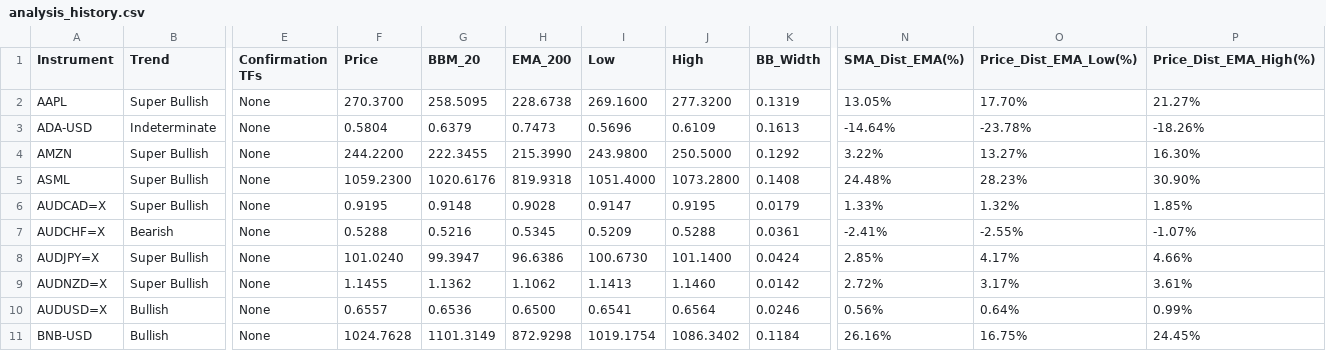
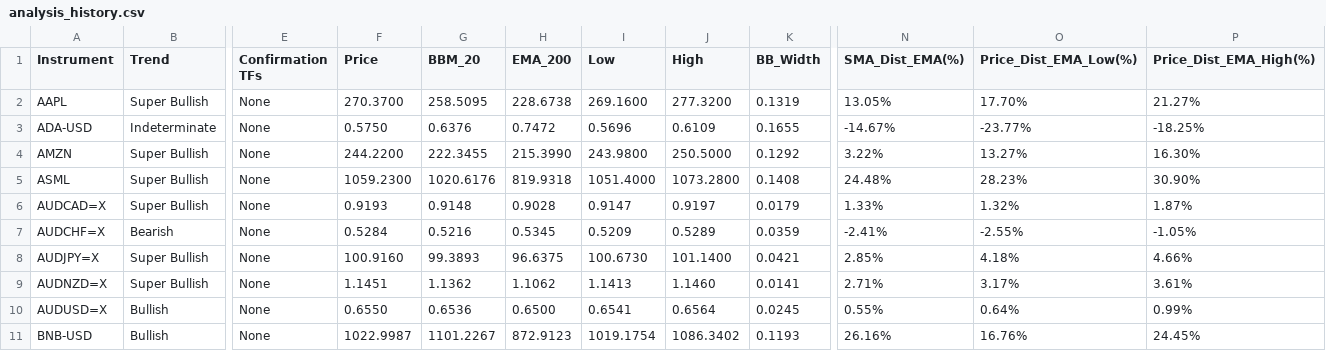
Before and after one commit to leongewv/automated-ticker-analyzer, a CSV file: analysis_history.csv, drawn as a sheet; only a part is shown, gaps mark what is left out; the diff covers the shown part only; the diff names each change by its address in the sheet, - before the commit and + after, or states it on an @@ line.

```diff
--- a/analysis_history.csv
+++ b/analysis_history.csv
-F3 (Price): 0.5804
+F3 (Price): 0.5750
-G3 (BBM_20): 0.6379
+G3 (BBM_20): 0.6376
-H3 (EMA_200): 0.7473
+H3 (EMA_200): 0.7472
-K3 (BB_Width): 0.1613
+K3 (BB_Width): 0.1655
-N3 (SMA_Dist_EMA(%)): -14.64%
+N3 (SMA_Dist_EMA(%)): -14.67%
-O3 (Price_Dist_EMA_Low(%)): -23.78%
+O3 (Price_Dist_EMA_Low(%)): -23.77%
-P3 (Price_Dist_EMA_High(%)): -18.26%
+P3 (Price_Dist_EMA_High(%)): -18.25%
-F6 (Price): 0.9195
+F6 (Price): 0.9193
-J6 (High): 0.9195
+J6 (High): 0.9197
-P6 (Price_Dist_EMA_High(%)): 1.85%
+P6 (Price_Dist_EMA_High(%)): 1.87%
-F7 (Price): 0.5288
+F7 (Price): 0.5284
-J7 (High): 0.5288
+J7 (High): 0.5289
-K7 (BB_Width): 0.0361
+K7 (BB_Width): 0.0359
-P7 (Price_Dist_EMA_High(%)): -1.07%
+P7 (Price_Dist_EMA_High(%)): -1.05%
-F8 (Price): 101.0240
+F8 (Price): 100.9160
-G8 (BBM_20): 99.3947
+G8 (BBM_20): 99.3893
-H8 (EMA_200): 96.6386
+H8 (EMA_200): 96.6375
-K8 (BB_Width): 0.0424
+K8 (BB_Width): 0.0421
-O8 (Price_Dist_EMA_Low(%)): 4.17%
+O8 (Price_Dist_EMA_Low(%)): 4.18%
-F9 (Price): 1.1455
+F9 (Price): 1.1451
-K9 (BB_Width): 0.0142
+K9 (BB_Width): 0.0141
-N9 (SMA_Dist_EMA(%)): 2.72%
+N9 (SMA_Dist_EMA(%)): 2.71%
-F10 (Price): 0.6557
+F10 (Price): 0.6550
-K10 (BB_Width): 0.0246
+K10 (BB_Width): 0.0245
-N10 (SMA_Dist_EMA(%)): 0.56%
+N10 (SMA_Dist_EMA(%)): 0.55%
-F11 (Price): 1024.7628
+F11 (Price): 1022.9987
-G11 (BBM_20): 1101.3149
+G11 (BBM_20): 1101.2267
-H11 (EMA_200): 872.9298
+H11 (EMA_200): 872.9123
-K11 (BB_Width): 0.1184
+K11 (BB_Width): 0.1193
-O11 (Price_Dist_EMA_Low(%)): 16.75%
+O11 (Price_Dist_EMA_Low(%)): 16.76%
```
Also changed, not shown: 111 edited cells elsewhere in this file.
